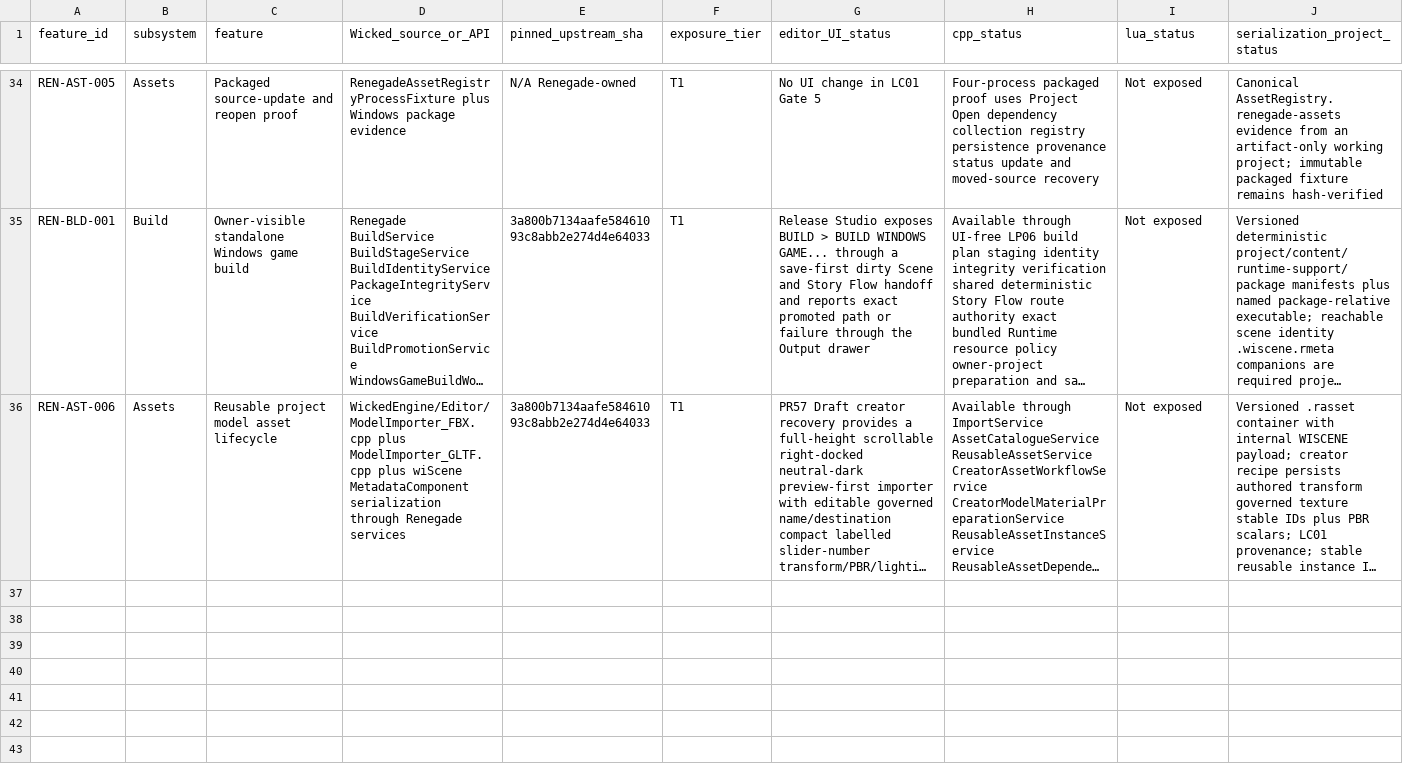
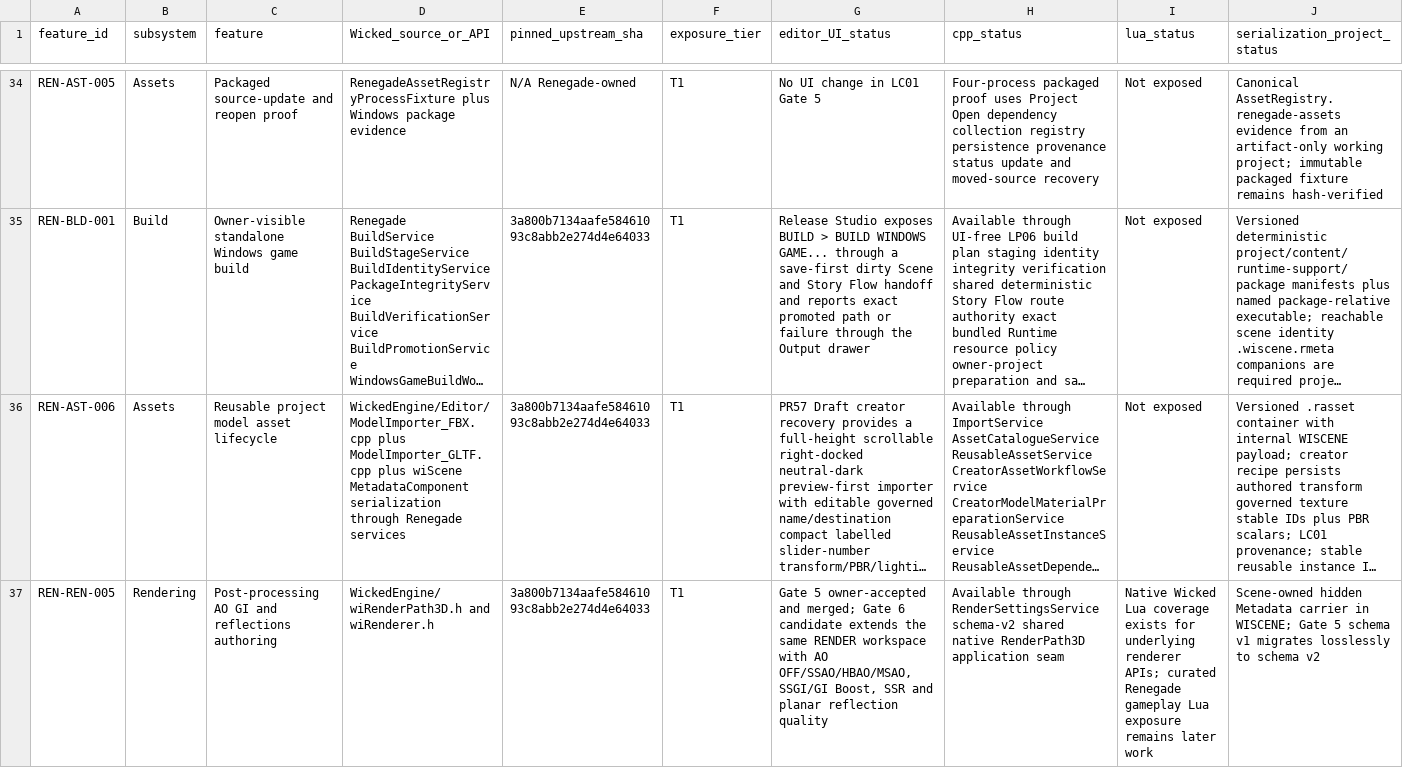
Before and after one commit to mav3r1ckmediastudio-glitch/renegade-engine, a CSV file: docs/FEATURE_MATRIX.csv, drawn as a sheet; only a part is shown, gaps mark what is left out; long unchanged cells end in …; rows hold the shown columns only; the diff names each change by its address in the sheet, - before the commit and + after, or states it on an @@ line.

Commit message:
docs: record Phase 5 Gate 6 candidate

```diff
--- a/docs/FEATURE_MATRIX.csv
+++ b/docs/FEATURE_MATRIX.csv
+row 37: REN-REN-005 | Rendering | Post-processing AO GI and reflections authoring | WickedEngine/wiRenderPath3D.h and wiRenderer.h | 3a800b7134aafe58461093c8abb2e274d4e64033 | T1 | Gate 5 owner-accepted and merged; Gate 6 candidate extends the same RENDER workspace with AO OFF/SSAO/HBAO/MSAO, SSGI/GI Boost, SSR and planar reflection quality | Available through RenderSettingsService schema-v2 shared native RenderPath3D application seam | Native Wicked Lua coverage exists for underlying renderer APIs; curated Renegade gameplay Lua exposure remains later work | Scene-owned hidden Metadata carrier in WISCENE; Gate 5 schema v1 migrates losslessly to schema v2
```
Also changed, not shown: 3 other files.
